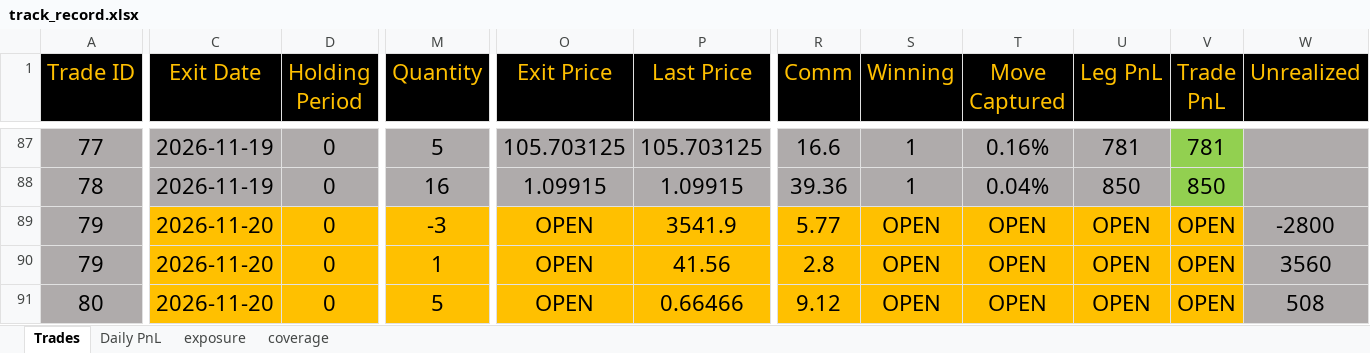
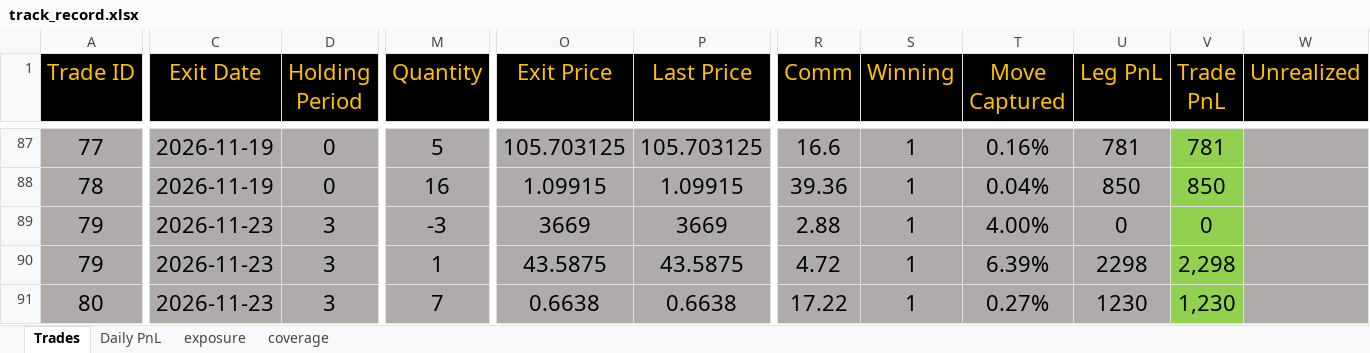
Before and after one commit to bkayabkaya/bookmonitor, an Excel workbook: track_record.xlsx, sheet Trades, drawn as a sheet; only a part is shown, gaps mark what is left out; values as stored, in another font and other column widths than the file's, no borders; the diff covers the shown part only; the diff names each change by its address in the sheet, - before the commit and + after, or states it on an @@ line.

```diff
--- a/track_record.xlsx (sheet Trades)
+++ b/track_record.xlsx (sheet Trades)
-C89:C91 (Exit Date): 2026-11-20
+C89:C91 (Exit Date): 2026-11-23
-C89:U91 fill: #FFC000
+C89:U91 fill: #AFABAB
-D89:D91 (Holding Period): 0
+D89:D91 (Holding Period): 3
-O89 (Exit Price): OPEN
+O89 (Exit Price): 3669
-P89 (Last Price): 3541.9
+P89 (Last Price): 3669
-R89 (Comm): 5.77
+R89 (Comm): 2.88
-S89:S91 (Winning): OPEN
+S89:S91 (Winning): 1
-T89 (Move Captured): OPEN
+T89 (Move Captured): 4.00%
-U89 (Leg PnL): OPEN
+U89 (Leg PnL): 0
-V89 (Trade PnL): OPEN
+V89 (Trade PnL): 0
-V89:V91 fill: #FFC000
+V89:V91 fill: #92D050
-W89 (Unrealized): -2800
+W89 (Unrealized): (empty)
-O90 (Exit Price): OPEN
+O90 (Exit Price): 43.5875
-P90 (Last Price): 41.56
+P90 (Last Price): 43.5875
-R90 (Comm): 2.8
+R90 (Comm): 4.72
-T90 (Move Captured): OPEN
+T90 (Move Captured): 6.39%
-U90 (Leg PnL): OPEN
+U90 (Leg PnL): 2298
-V90 (Trade PnL): OPEN
+V90 (Trade PnL): 2,298
-W90 (Unrealized): 3560
+W90 (Unrealized): (empty)
-M91 (Quantity): 5
+M91 (Quantity): 7
-O91 (Exit Price): OPEN
+O91 (Exit Price): 0.6638
-P91 (Last Price): 0.66466
+P91 (Last Price): 0.6638
-R91 (Comm): 9.12
+R91 (Comm): 17.22
-T91 (Move Captured): OPEN
+T91 (Move Captured): 0.27%
-U91 (Leg PnL): OPEN
+U91 (Leg PnL): 1230
-V91 (Trade PnL): OPEN
+V91 (Trade PnL): 1,230
-W91 (Unrealized): 508
+W91 (Unrealized): (empty)
```
Also changed, not shown: 44 edited cells and cell formats elsewhere in this sheet, sheet exposure, sheet Daily PnL, 1 other file.
